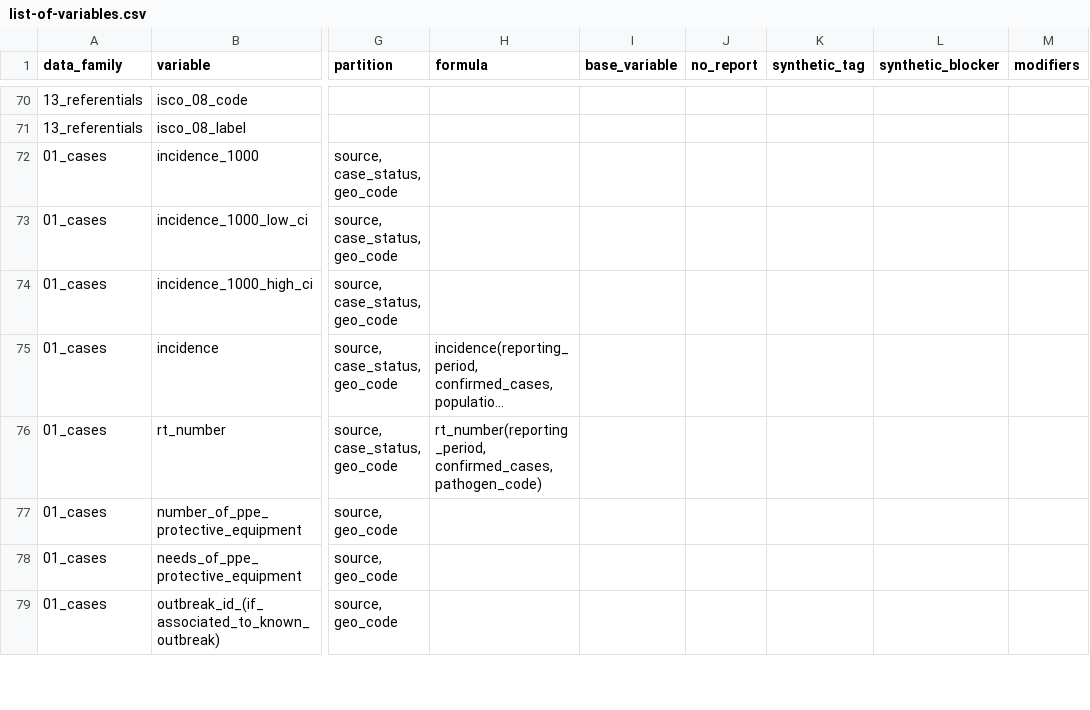
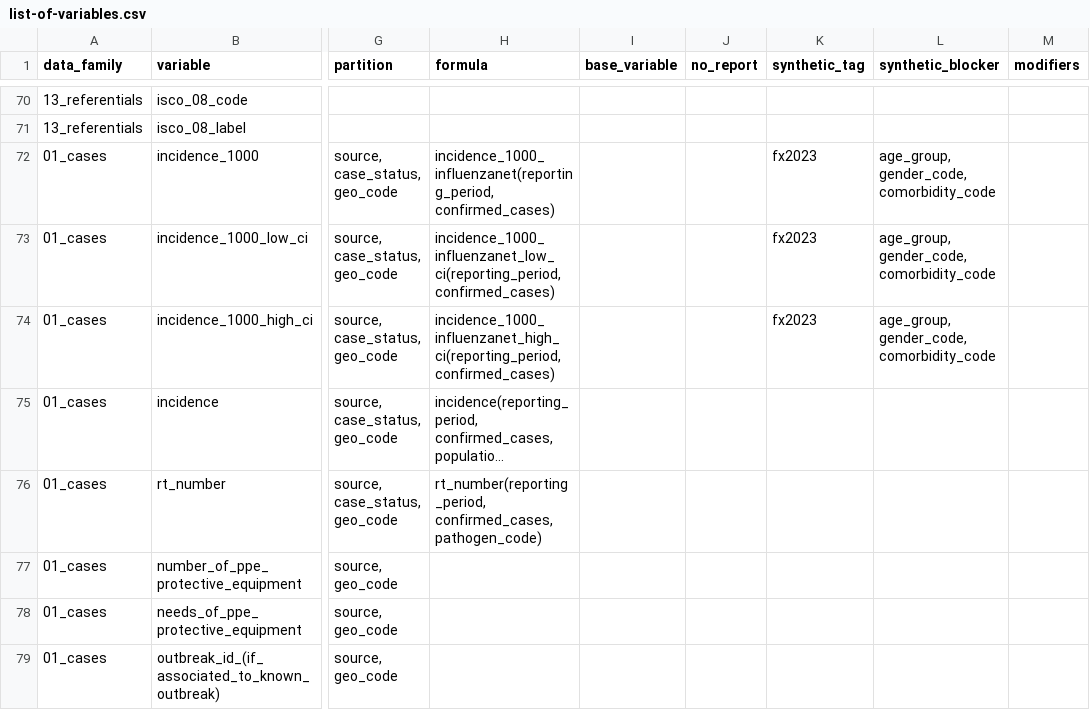
Before and after one commit to pandem2/pandem-source, a CSV file: pandemsource/data/list-of-variables.csv, drawn as a sheet; only a part is shown, gaps mark what is left out; long unchanged cells end in …; the diff names each change by its address in the sheet, - before the commit and + after, or states it on an @@ line.

Commit message:
incidence influenzanet

```diff
--- a/pandemsource/data/list-of-variables.csv
+++ b/pandemsource/data/list-of-variables.csv
-H72 (formula): (empty)
+H72 (formula): incidence_1000_influenzanet(reporting_period, confirmed_cases)
-K72:K74 (synthetic_tag): (empty)
+K72:K74 (synthetic_tag): fx2023
-L72:L74 (synthetic_blocker): (empty)
+L72:L74 (synthetic_blocker): age_group, gender_code, comorbidity_code
-H73 (formula): (empty)
+H73 (formula): incidence_1000_influenzanet_low_ci(reporting_period, confirmed_cases)
-H74 (formula): (empty)
+H74 (formula): incidence_1000_influenzanet_high_ci(reporting_period, confirmed_cases)
```
Also changed, not shown: 3 other files.
